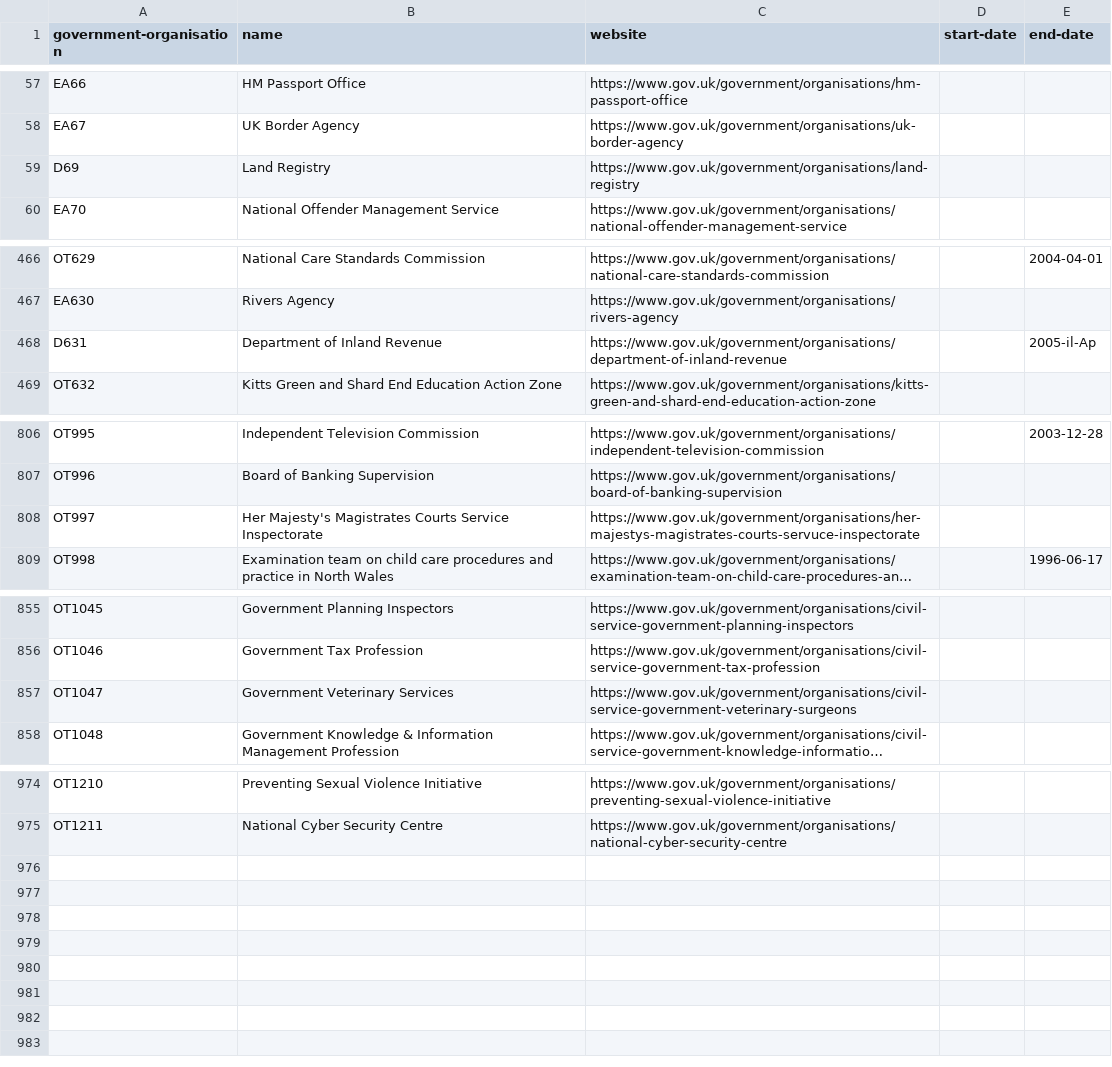
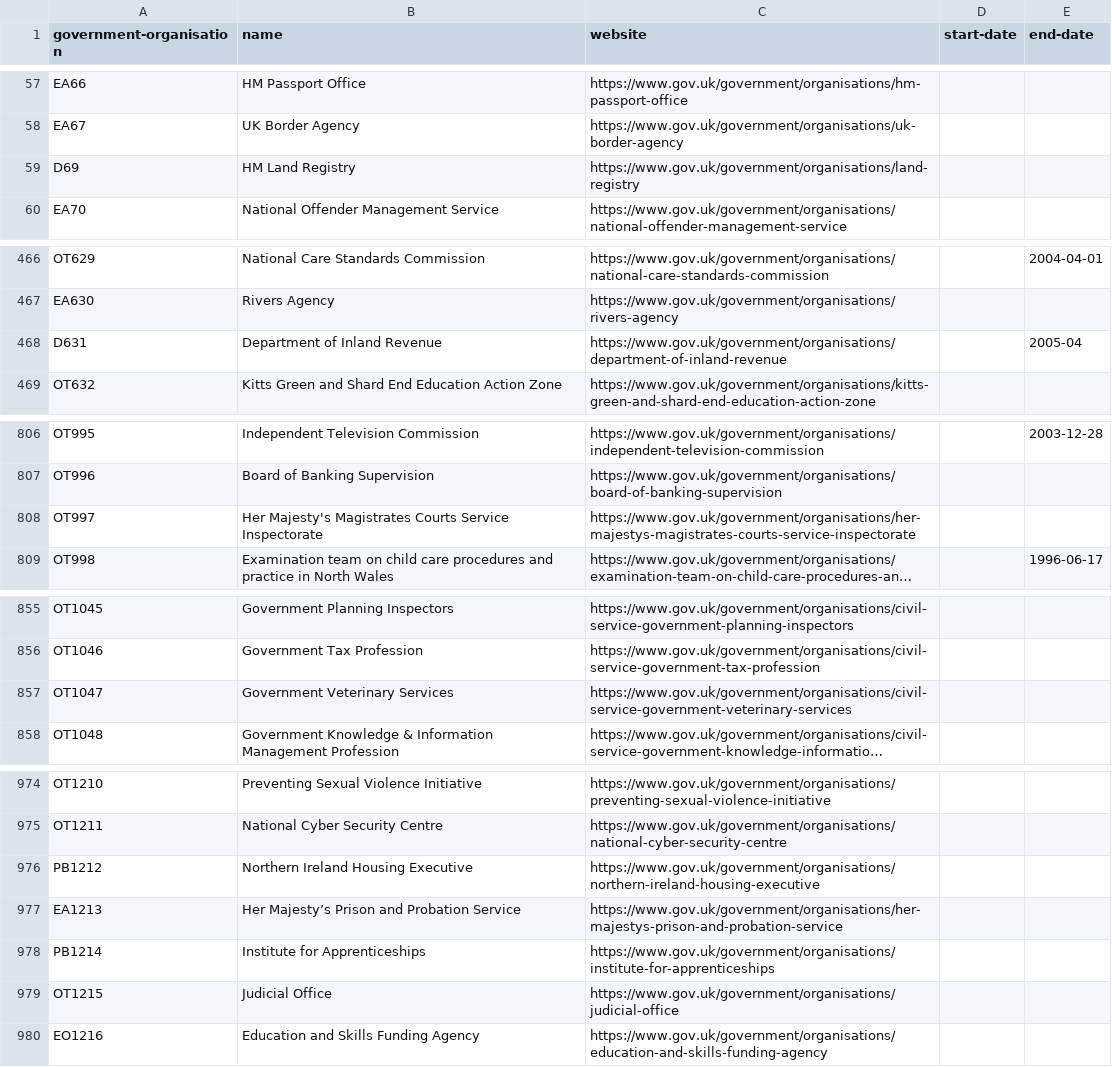
Before and after one commit to openregister/government-organisation-data, a TSV file: data/government-organisation/government-organisation.tsv, drawn as a sheet; only a part is shown, gaps mark what is left out; long unchanged cells end in …; the diff names each change by its address in the sheet, - before the commit and + after, or states it on an @@ line.

```diff
--- a/data/government-organisation/government-organisation.tsv
+++ b/data/government-organisation/government-organisation.tsv
-B59 (name): Land Registry
+B59 (name): HM Land Registry
-E468 (end-date): 2005-il-Ap
+E468 (end-date): 2005-04
-C808 (website): https://www.gov.uk/government/organisations/her-majestys-magistrates-courts-servuce-inspectorate
+C808 (website): https://www.gov.uk/government/organisations/her-majestys-magistrates-courts-service-inspectorate
-C857 (website): https://www.gov.uk/government/organisations/civil-service-government-veterinary-surgeons
+C857 (website): https://www.gov.uk/government/organisations/civil-service-government-veterinary-services
+row 976: PB1212 | Northern Ireland Housing Executive | https://www.gov.uk/government/organisations/northern-ireland-housing-executive
+row 977: EA1213 | Her Majesty’s Prison and Probation Service | https://www.gov.uk/government/organisations/her-majestys-prison-and-probation-service
+row 978: PB1214 | Institute for Apprenticeships | https://www.gov.uk/government/organisations/institute-for-apprenticeships
+row 979: OT1215 | Judicial Office | https://www.gov.uk/government/organisations/judicial-office
+row 980: EO1216 | Education and Skills Funding Agency | https://www.gov.uk/government/organisations/education-and-skills-funding-agency
```
Also changed, not shown: fixup/name.tsv, lists/govuk/list.tsv, 25 other files.
